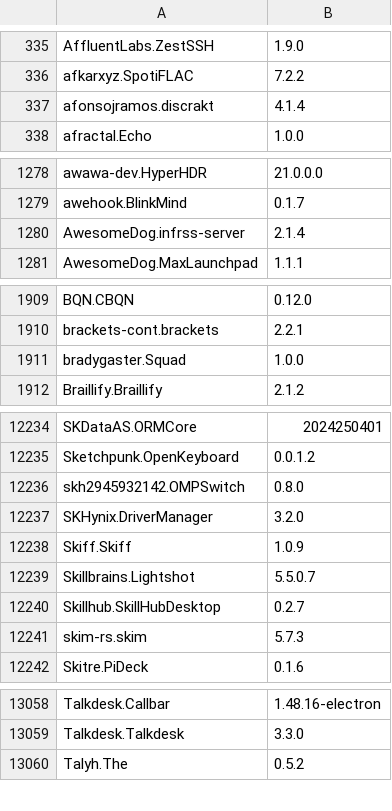
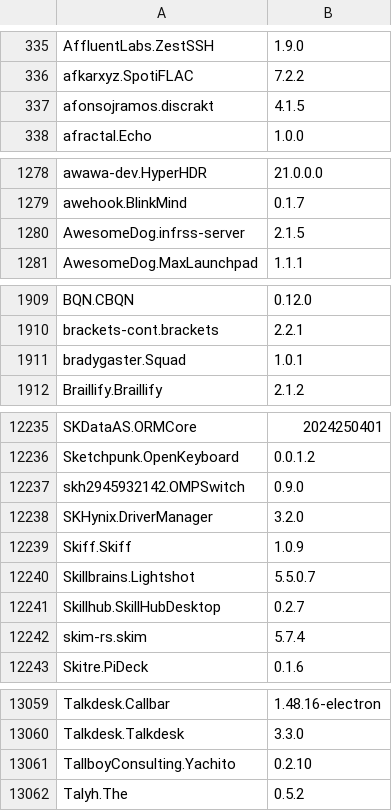
Before and after one commit to NakanoSanku/winget-pkgs-index, a CSV file: index.csv, drawn as a sheet; only a part is shown, gaps mark what is left out; the diff covers the shown part only.

```diff
--- a/index.csv
+++ b/index.csv
@@ -336,3 +336,3 @@
 "afkarxyz.SpotiFLAC","7.2.2"
-"afonsojramos.discrakt","4.1.4"
+"afonsojramos.discrakt","4.1.5"
 "afractal.Echo","1.0.0"
@@ -1279,3 +1279,3 @@
 "awehook.BlinkMind","0.1.7"
-"AwesomeDog.infrss-server","2.1.4"
+"AwesomeDog.infrss-server","2.1.5"
 "AwesomeDog.MaxLaunchpad","1.1.1"
@@ -1910,3 +1910,3 @@
 "brackets-cont.brackets","2.2.1"
-"bradygaster.Squad","1.0.0"
+"bradygaster.Squad","1.0.1"
 "Braillify.Braillify","2.1.2"
@@ -12235,3 +12236,3 @@
 "Sketchpunk.OpenKeyboard","0.0.1.2"
-"skh2945932142.OMPSwitch","0.8.0"
+"skh2945932142.OMPSwitch","0.9.0"
 "SKHynix.DriverManager","3.2.0"
@@ -12240,3 +12241,3 @@
 "Skillhub.SkillHubDesktop","0.2.7"
-"skim-rs.skim","5.7.3"
+"skim-rs.skim","5.7.4"
 "Skitre.PiDeck","0.1.6"
@@ -13059,2 +13060,3 @@
 "Talkdesk.Talkdesk","3.3.0"
+"TallboyConsulting.Yachito","0.2.10"
 "Talyh.The","0.5.2"
```
Also changed, not shown: 1 added row and 45 edited cells elsewhere in this file, 3 other files.
